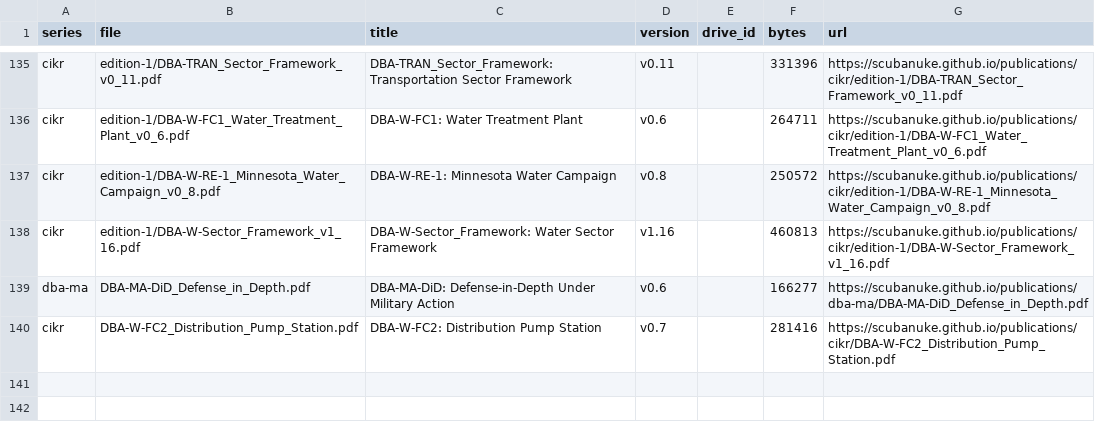
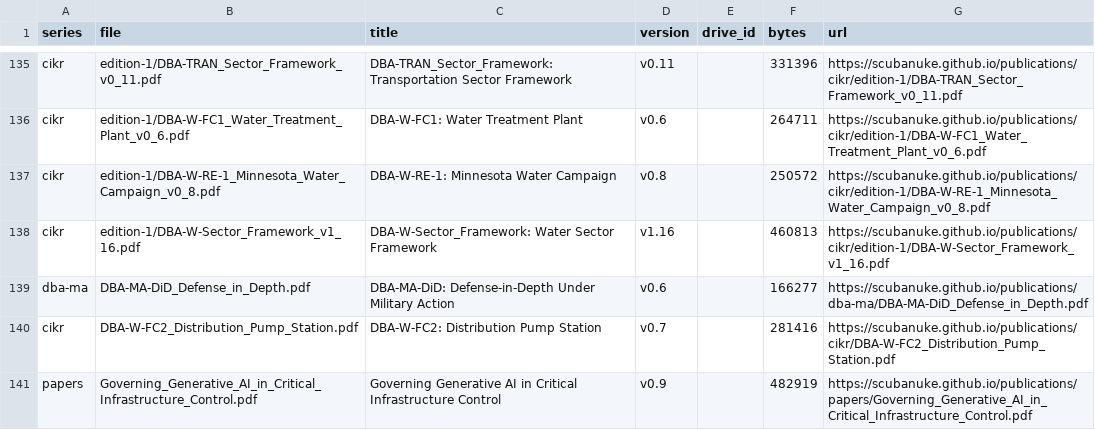
Before and after one commit to scubanuke/publications, a CSV file: MANIFEST.csv, drawn as a sheet; only a part is shown, gaps mark what is left out.

Commit message:
Governing Generative AI v0.9: mirror the deposited PDF and add the regime document group
Mirrors Governing Generative AI in Critical Infrastructure Control v0.9, posted for comment, at papers/Governing_Generative_AI_in_Critical_Infrastructure_Control.pdf, byte-identical to the Zenodo file (md5 f717c8c2d2d20c2fbc09a73dbf855c68, 482,919 bytes). Version DOI 10.5281/zenodo.24515264, concept DOI 10.5281/zenodo.24515263. Adds a new index group, "Registered & citable — the regime document", a MANIFEST row, and a dated ZENODO_DEPOSITS entry.

```diff
--- a/MANIFEST.csv
+++ b/MANIFEST.csv
@@ -140 +140,2 @@ dba-ma,DBA-MA-DiD_Defense_in_Depth.pdf,"DBA-MA-DiD: Defense-in-Depth Under Milit
 cikr,DBA-W-FC2_Distribution_Pump_Station.pdf,DBA-W-FC2: Distribution Pump Station,v0.7,,281416,https://scubanuke.github.io/publications/cikr/DBA-W-FC2_Distribution_Pump_Station.pdf
+papers,Governing_Generative_AI_in_Critical_Infrastructure_Control.pdf,Governing Generative AI in Critical Infrastructure Control,v0.9,,482919,https://scubanuke.github.io/publications/papers/Governing_Generative_AI_in_Critical_Infrastructure_Control.pdf
```
Also changed, not shown: 3 other files.
